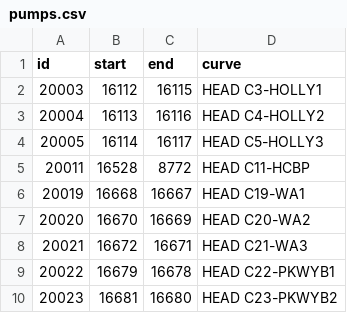
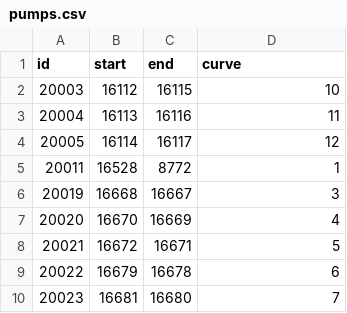
Before and after one commit to DezrannCAS/CEE599B-Project-2024, a CSV file: data/csv/pumps.csv, drawn as a sheet.

```diff
--- a/data/csv/pumps.csv
+++ b/data/csv/pumps.csv
@@ -1,10 +1,10 @@
 "id","start","end","curve"
-"20003",16112,16115,"HEAD C3-HOLLY1"
-"20004",16113,16116,"HEAD C4-HOLLY2"
-"20005",16114,16117,"HEAD C5-HOLLY3"
-"20011",16528,8772,"HEAD C11-HCBP"
-"20019",16668,16667,"HEAD C19-WA1"
-"20020",16670,16669,"HEAD C20-WA2"
-"20021",16672,16671,"HEAD C21-WA3"
-"20022",16679,16678,"HEAD C22-PKWYB1"
-"20023",16681,16680,"HEAD C23-PKWYB2"
+"20003","16112","16115",10
+"20004","16113","16116",11
+"20005","16114","16117",12
+"20011","16528","8772",1
+"20019","16668","16667",3
+"20020","16670","16669",4
+"20021","16672","16671",5
+"20022","16679","16678",6
+"20023","16681","16680",7
```
Also changed, not shown: data/csv/controls.csv, data/csv/curves.csv, 2 other files.
